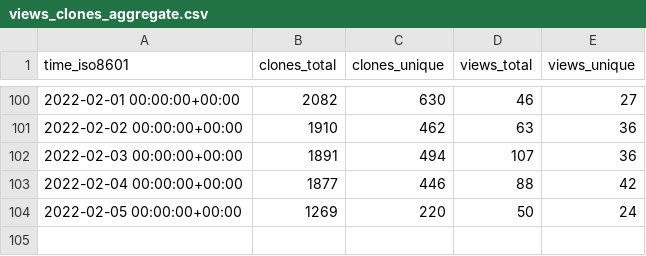
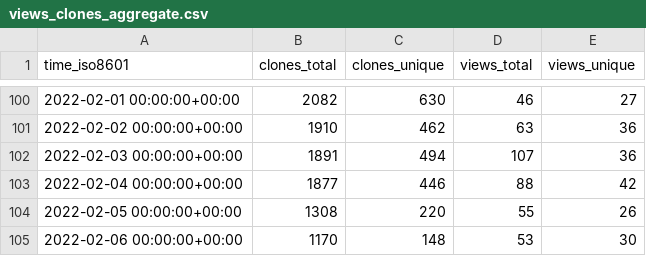
Before and after one commit to go-gorm/stats, a CSV file: go-gorm/postgres/ghrs-data/views_clones_aggregate.csv, drawn as a sheet; only a part is shown, gaps mark what is left out.

```diff
--- a/go-gorm/postgres/ghrs-data/views_clones_aggregate.csv
+++ b/go-gorm/postgres/ghrs-data/views_clones_aggregate.csv
@@ -103,2 +103,3 @@ time_iso8601,clones_total,clones_unique,views_total,views_unique
 2022-02-04 00:00:00+00:00,1877,446,88,42
-2022-02-05 00:00:00+00:00,1269,220,50,24
+2022-02-05 00:00:00+00:00,1308,220,55,26
+2022-02-06 00:00:00+00:00,1170,148,53,30
```
Also changed, not shown: 1 other file.
